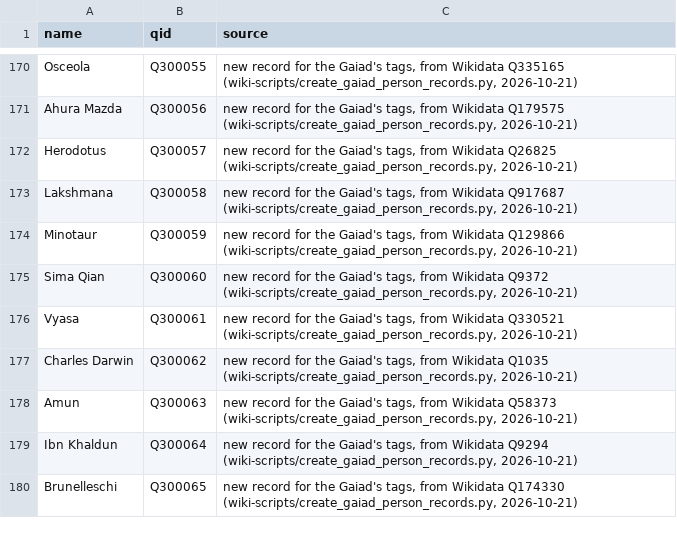
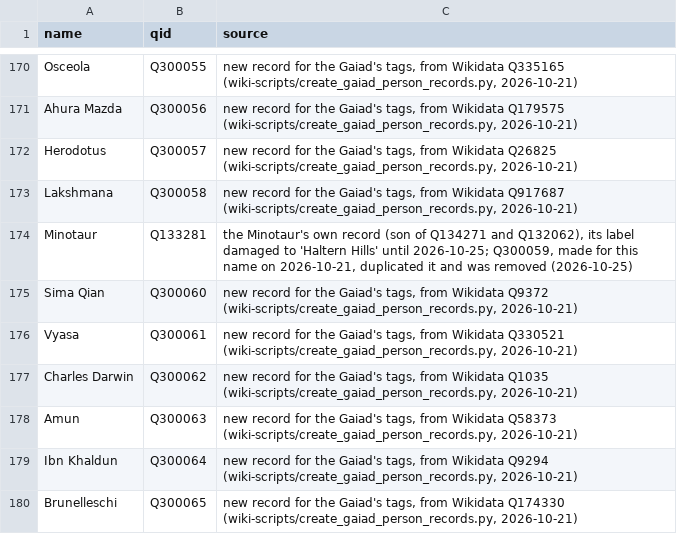
Before and after one commit to EmmaLeonhart/order.life, a TSV file: Gaiad/genealogy/_overrides.tsv, drawn as a sheet; only a part is shown, gaps mark what is left out.

```diff
--- a/Gaiad/genealogy/_overrides.tsv
+++ b/Gaiad/genealogy/_overrides.tsv
@@ -173,3 +173,3 @@ Herodotus	Q300057	new record for the Gaiad's tags, from Wikidata Q26825 (wiki-sc
 Lakshmana	Q300058	new record for the Gaiad's tags, from Wikidata Q917687 (wiki-scripts/create_gaiad_person_records.py, 2026-10-21)
-Minotaur	Q300059	new record for the Gaiad's tags, from Wikidata Q129866 (wiki-scripts/create_gaiad_person_records.py, 2026-10-21)
+Minotaur	Q133281	the Minotaur's own record (son of Q134271 and Q132062), its label damaged to 'Haltern Hills' until 2026-10-25; Q300059, made for this name on 2026-10-21, duplicated it and was removed (2026-10-25)
 Sima Qian	Q300060	new record for the Gaiad's tags, from Wikidata Q9372 (wiki-scripts/create_gaiad_person_records.py, 2026-10-21)
```
Also changed, not shown: Gaiad/genealogy/_resolution.tsv, 5 other files.
